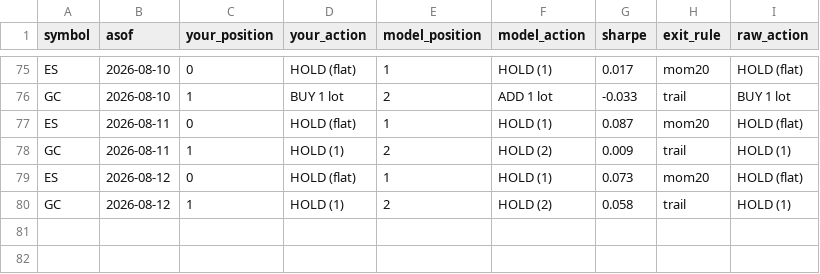
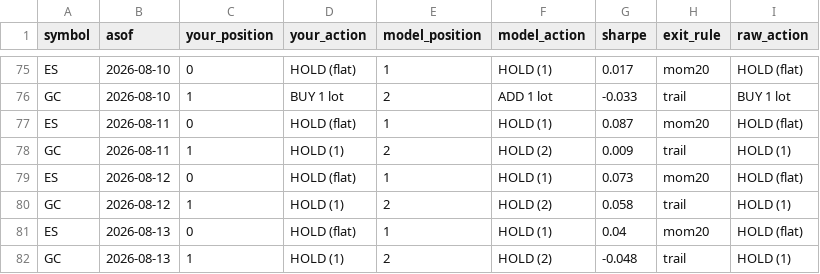
Before and after one commit to peiliangbai92/futures_trading, a CSV file: tracking/live_log.csv, drawn as a sheet; only a part is shown, gaps mark what is left out.

```diff
--- a/tracking/live_log.csv
+++ b/tracking/live_log.csv
@@ -80 +80,3 @@ ES,2026-08-12,0,HOLD (flat),1,HOLD (1),0.073,mom20,HOLD (flat)
 GC,2026-08-12,1,HOLD (1),2,HOLD (2),0.058,trail,HOLD (1)
+ES,2026-08-13,0,HOLD (flat),1,HOLD (1),0.04,mom20,HOLD (flat)
+GC,2026-08-13,1,HOLD (1),2,HOLD (2),-0.048,trail,HOLD (1)
```
Also changed, not shown: tracking/shadow_log.csv.
